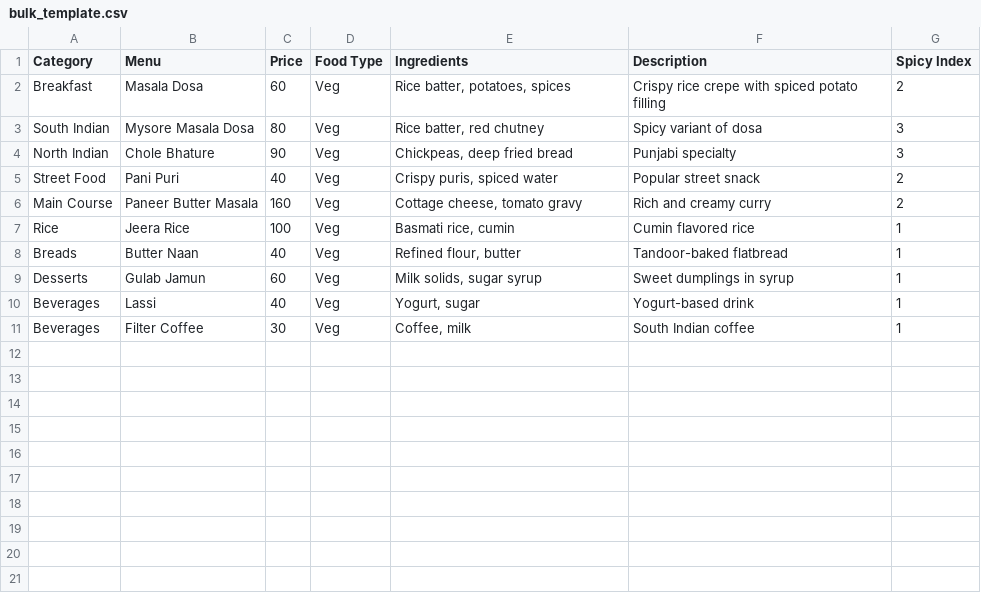
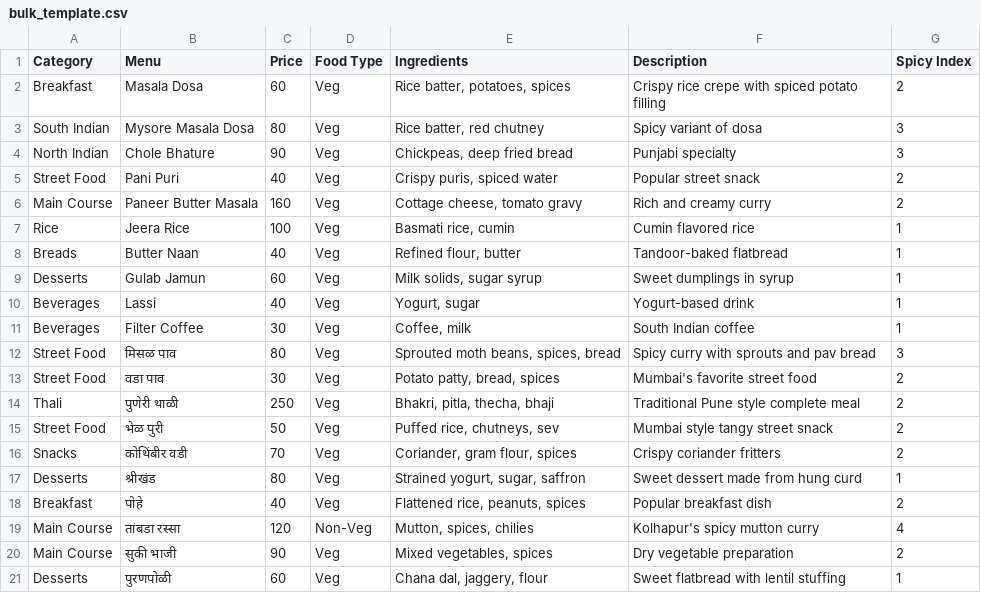
Before and after one commit to MenuMitra/v2_admin_dashboard, a CSV file: public/downloads/bulk_template.csv, drawn as a sheet; the diff names each change by its address in the sheet, - before the commit and + after, or states it on an @@ line.

Commit message:
Add new menu items to bulk_template.csv: include various street foods, thali, snacks, breakfast, and desserts with updated descriptions and prices for enhanced menu variety.

```diff
--- a/public/downloads/bulk_template.csv
+++ b/public/downloads/bulk_template.csv
+row 12: Street Food | मिसळ पाव | 80 | Veg | Sprouted moth beans, spices, bread | Spicy curry with sprouts and pav bread | 3
+row 13: Street Food | वडा पाव | 30 | Veg | Potato patty, bread, spices | Mumbai's favorite street food | 2
+row 14: Thali | पुणेरी थाळी | 250 | Veg | Bhakri, pitla, thecha, bhaji | Traditional Pune style complete meal | 2
+row 15: Street Food | भेळ पुरी | 50 | Veg | Puffed rice, chutneys, sev | Mumbai style tangy street snack | 2
+row 16: Snacks | कोथिंबीर वडी | 70 | Veg | Coriander, gram flour, spices | Crispy coriander fritters | 2
+row 17: Desserts | श्रीखंड | 80 | Veg | Strained yogurt, sugar, saffron | Sweet dessert made from hung curd | 1
+row 18: Breakfast | पोहे | 40 | Veg | Flattened rice, peanuts, spices | Popular breakfast dish | 2
+row 19: Main Course | तांबडा रस्सा | 120 | Non-Veg | Mutton, spices, chilies | Kolhapur's spicy mutton curry | 4
+row 20: Main Course | सुकी भाजी | 90 | Veg | Mixed vegetables, spices | Dry vegetable preparation | 2
+row 21: Desserts | पुरणपोळी | 60 | Veg | Chana dal, jaggery, flour | Sweet flatbread with lentil stuffing | 1
```
